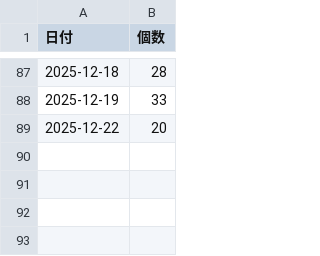
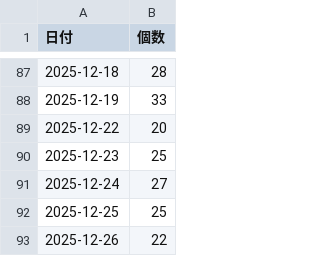
Before and after one commit to woulongplum/amazon-stats-python, a CSV file: data/records.csv, drawn as a sheet; only a part is shown, gaps mark what is left out; the diff names each change by its address in the sheet, - before the commit and + after, or states it on an @@ line.

```diff
--- a/data/records.csv
+++ b/data/records.csv
+row 90: 2025-12-23 | 25
+row 91: 2025-12-24 | 27
+row 92: 2025-12-25 | 25
+row 93: 2025-12-26 | 22
```
Also changed, not shown: 4 other files.
